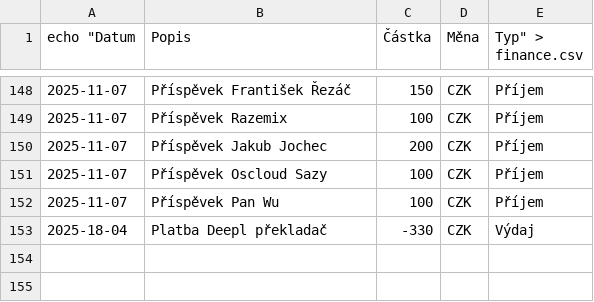
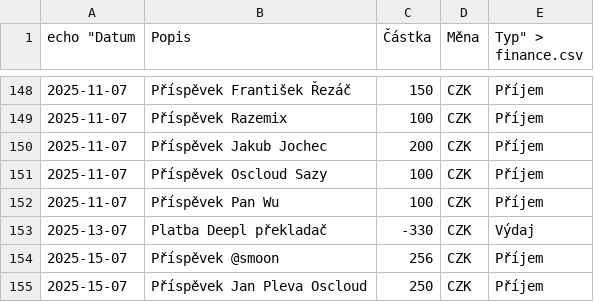
Before and after one commit to zkreml/prehlad-financi-komunity, a CSV file: finance.csv, drawn as a sheet; only a part is shown, gaps mark what is left out.

Commit message:
Aktualizace souboru finance.csv

```diff
--- a/finance.csv
+++ b/finance.csv
@@ -152,2 +152,4 @@
 2025-11-07,Příspěvek Pan Wu,100,CZK,Příjem
-2025-18-04,Platba Deepl překladač,-330,CZK,Výdaj
+2025-13-07,Platba Deepl překladač,-330,CZK,Výdaj
+2025-15-07,Příspěvek @smoon,256,CZK,Příjem
+2025-15-07,Příspěvek Jan Pleva Oscloud,250,CZK,Příjem
```
